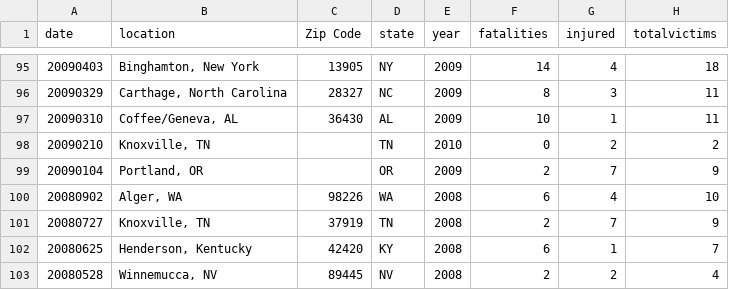
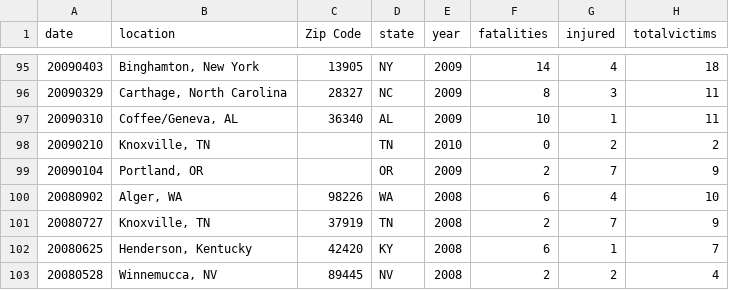
Before and after one commit to porterchild/ZipBordering, a CSV file: Shootings-data-10-31-2017-.csv, drawn as a sheet; only a part is shown, gaps mark what is left out; the diff names each change by its address in the sheet, - before the commit and + after, or states it on an @@ line.

```diff
--- a/Shootings-data-10-31-2017-.csv
+++ b/Shootings-data-10-31-2017-.csv
-C97 (Zip Code): 36430
+C97 (Zip Code): 36340
```
Also changed, not shown: 4 other files.
